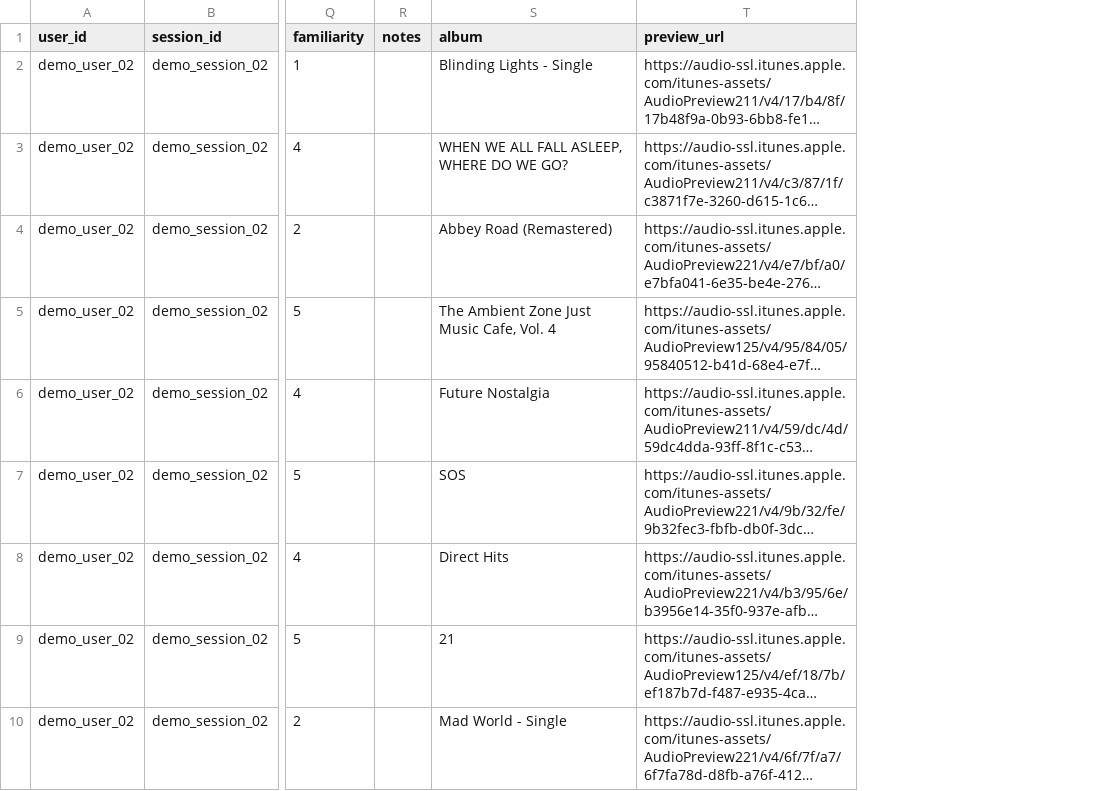
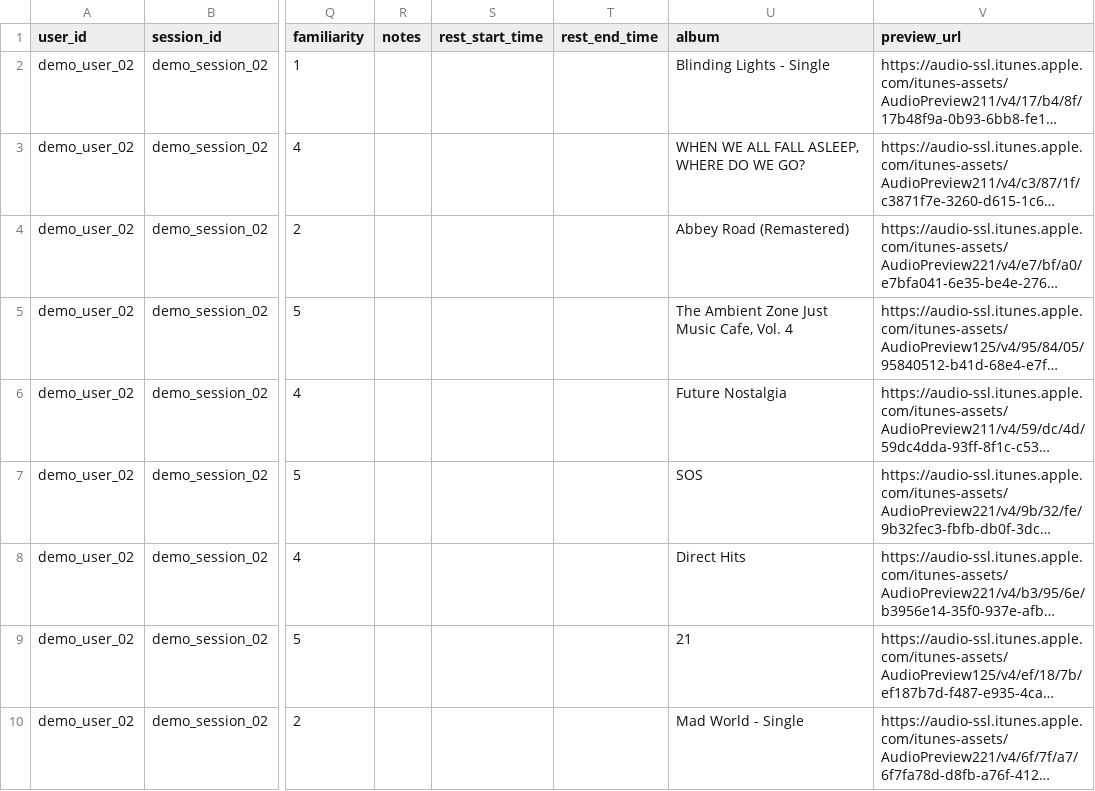
Before and after one commit to Jason-Latz/BioBeat, a CSV file: data/processed/training_table.csv, drawn as a sheet; only a part is shown, gaps mark what is left out; long unchanged cells end in …; the diff names each change by its address in the sheet, - before the commit and + after, or states it on an @@ line.

Commit message:
Add Arduino-backed training collector

```diff
--- a/data/processed/training_table.csv
+++ b/data/processed/training_table.csv
+column S (rest_start_time), empty
+column T (rest_end_time), empty
```
Also changed, not shown: 11 other files.
